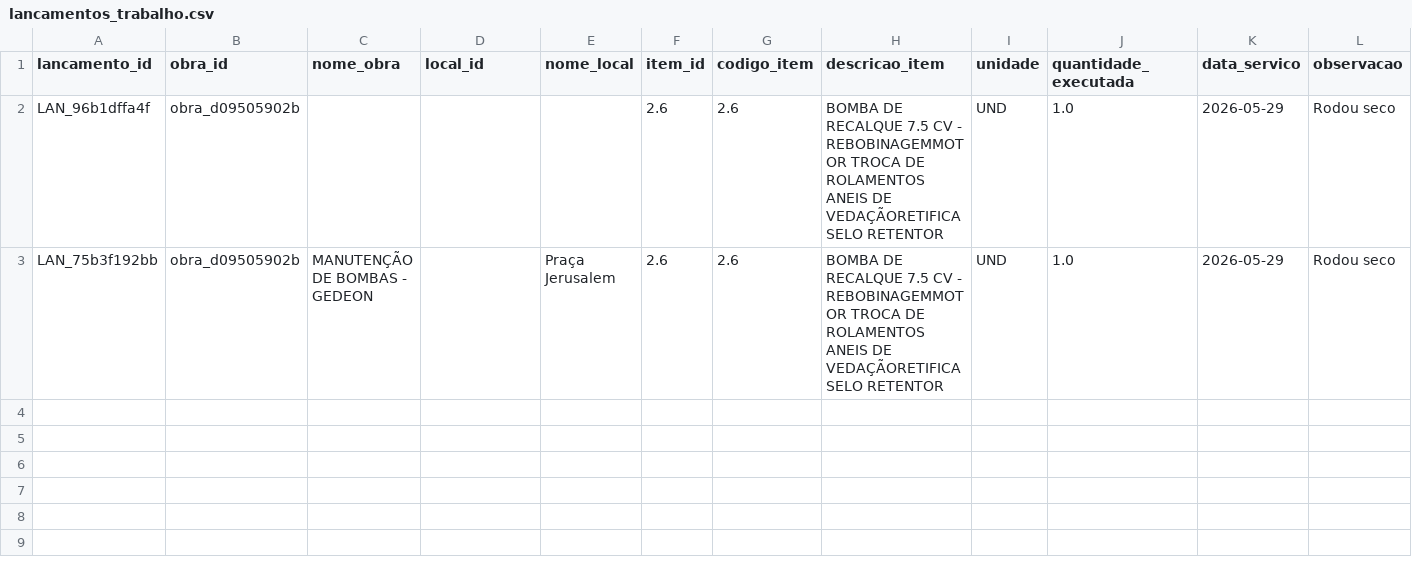
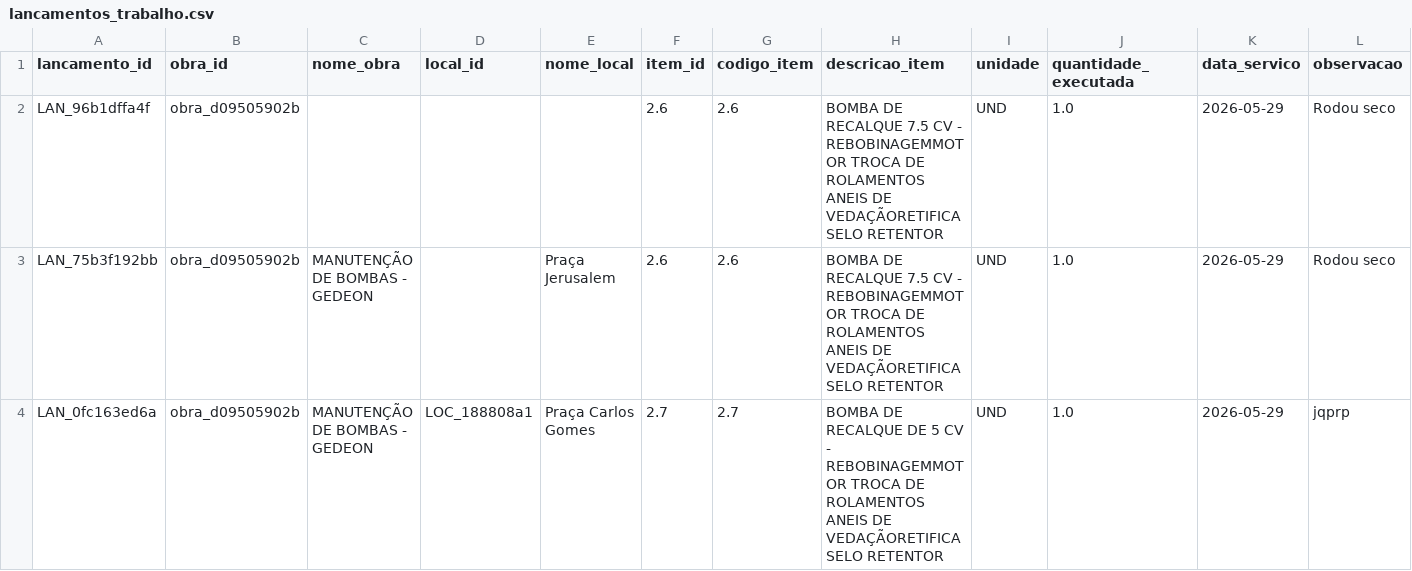
Before and after one commit to fabioser-ai/dragagem-app, a CSV file: data/medicoes/lancamentos_trabalho.csv, drawn as a sheet; only a part is shown; rows hold the shown columns only; the diff names each change by its address in the sheet, - before the commit and + after, or states it on an @@ line.

Commit message:
Update data/medicoes/lancamentos_trabalho.csv

```diff
--- a/data/medicoes/lancamentos_trabalho.csv
+++ b/data/medicoes/lancamentos_trabalho.csv
+row 4: LAN_0fc163ed6a | obra_d09505902b | MANUTENÇÃO DE BOMBAS - GEDEON | LOC_188808a1 | Praça Carlos Gomes | 2.7 | 2.7 | BOMBA DE RECALQUE DE 5 CV - REBOBINAGEMMOTOR TROCA DE ROLAMENTOS ANEIS DE VEDAÇÃORETIFICA SELO RETENTOR | UND | 1.0 | 2026-05-29 | jqprp
```
